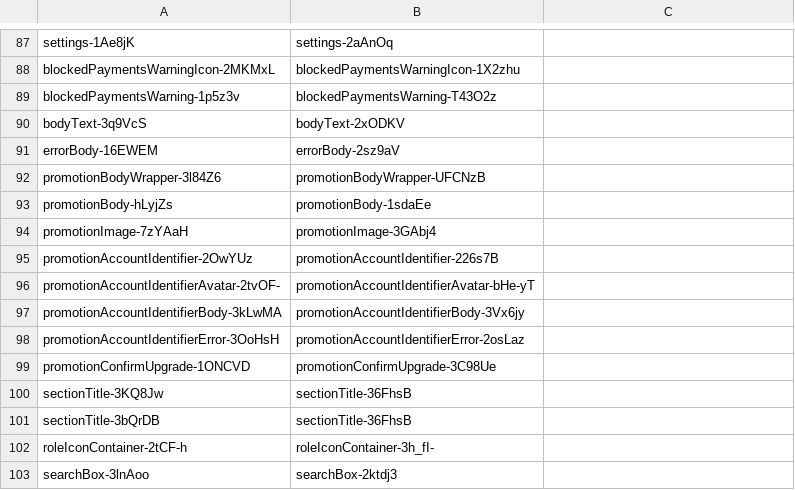
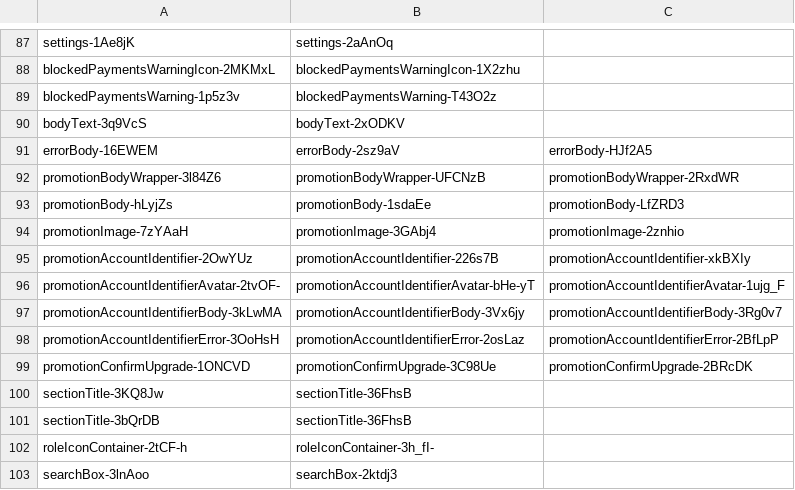
Before and after one commit to qwerasd205/DiscordClassChanges, a CSV file: differences.csv, drawn as a sheet; only a part is shown, gaps mark what is left out; the diff covers the shown part only.

```diff
--- a/differences.csv
+++ b/differences.csv
@@ -90,11 +90,11 @@ blockedPaymentsWarning-1p5z3v,blockedPaymentsWarning-T43O2z
 bodyText-3q9VcS,bodyText-2xODKV
-errorBody-16EWEM,errorBody-2sz9aV
-promotionBodyWrapper-3l84Z6,promotionBodyWrapper-UFCNzB
-promotionBody-hLyjZs,promotionBody-1sdaEe
-promotionImage-7zYAaH,promotionImage-3GAbj4
-promotionAccountIdentifier-2OwYUz,promotionAccountIdentifier-226s7B
-promotionAccountIdentifierAvatar-2tvOF-,promotionAccountIdentifierAvatar-bHe-yT
-promotionAccountIdentifierBody-3kLwMA,promotionAccountIdentifierBody-3Vx6jy
-promotionAccountIdentifierError-3OoHsH,promotionAccountIdentifierError-2osLaz
-promotionConfirmUpgrade-1ONCVD,promotionConfirmUpgrade-3C98Ue
+errorBody-16EWEM,errorBody-2sz9aV,errorBody-HJf2A5
+promotionBodyWrapper-3l84Z6,promotionBodyWrapper-UFCNzB,promotionBodyWrapper-2RxdWR
+promotionBody-hLyjZs,promotionBody-1sdaEe,promotionBody-LfZRD3
+promotionImage-7zYAaH,promotionImage-3GAbj4,promotionImage-2znhio
+promotionAccountIdentifier-2OwYUz,promotionAccountIdentifier-226s7B,promotionAccountIdentifier-xkBXIy
+promotionAccountIdentifierAvatar-2tvOF-,promotionAccountIdentifierAvatar-bHe-yT,promotionAccountIdentifierAvatar-1ujg_F
+promotionAccountIdentifierBody-3kLwMA,promotionAccountIdentifierBody-3Vx6jy,promotionAccountIdentifierBody-3Rg0v7
+promotionAccountIdentifierError-3OoHsH,promotionAccountIdentifierError-2osLaz,promotionAccountIdentifierError-2BfLpP
+promotionConfirmUpgrade-1ONCVD,promotionConfirmUpgrade-3C98Ue,promotionConfirmUpgrade-2BRcDK
 sectionTitle-3KQ8Jw,sectionTitle-36FhsB
```
Also changed, not shown: 28 added rows elsewhere in this file.
